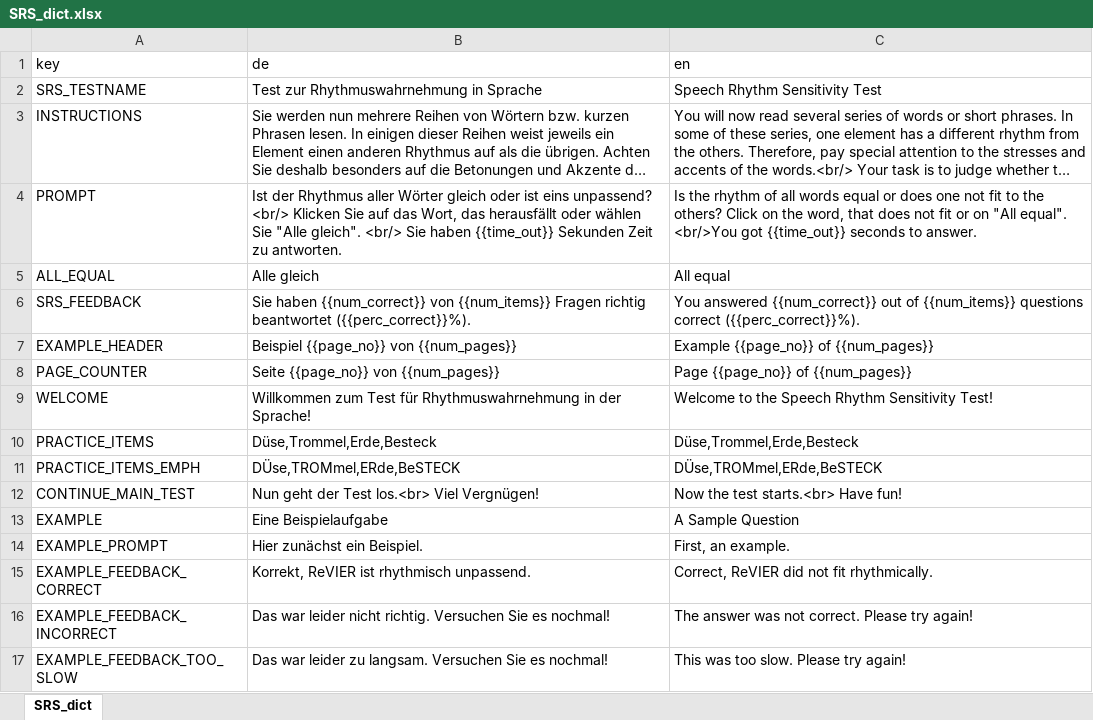
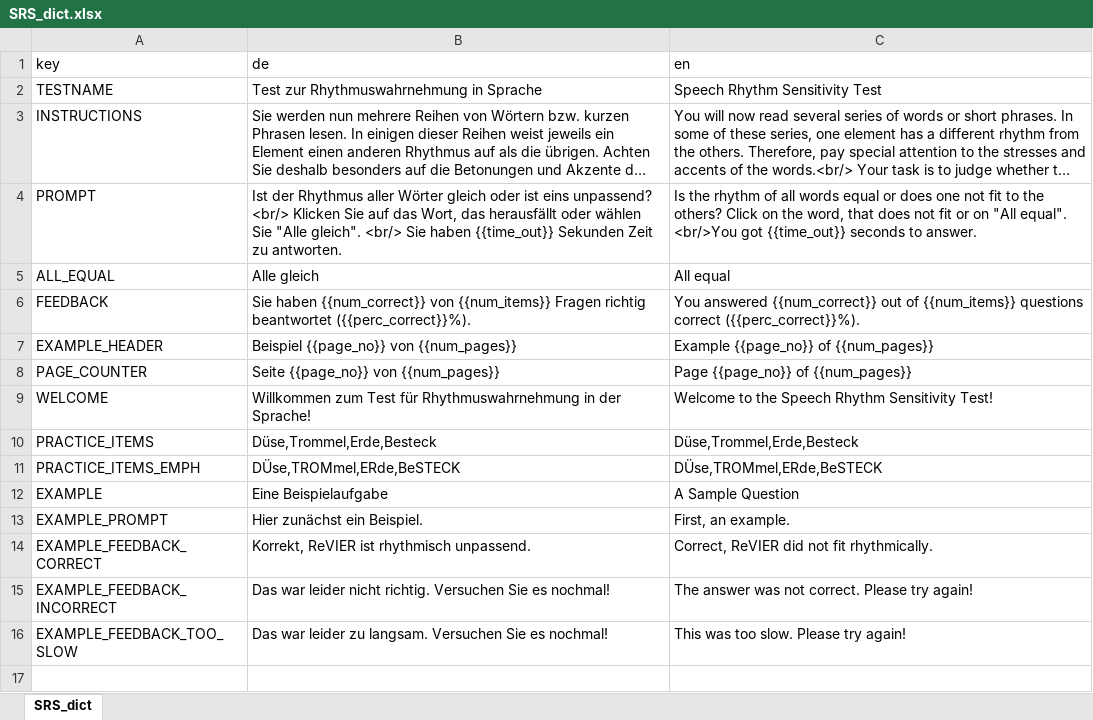
Before and after one commit to klausfrieler/mpipoet, an Excel workbook: data_raw/dicts/SRS_dict.xlsx, sheet SRS_dict, drawn as a sheet; long unchanged cells end in …; values as stored, in another font and other column widths than the file's, no borders; the diff names each change by its address in the sheet, - before the commit and + after, or states it on an @@ line.

Commit message:
Added first version of ART (Artist Recognition Test)

```diff
--- a/data_raw/dicts/SRS_dict.xlsx (sheet SRS_dict)
+++ b/data_raw/dicts/SRS_dict.xlsx (sheet SRS_dict)
-A2 (key): SRS_TESTNAME
+A2 (key): TESTNAME
-A6 (key): SRS_FEEDBACK
+A6 (key): FEEDBACK
-row 12: CONTINUE_MAIN_TEST | Nun geht der Test los.<br> Viel Vergnügen! | Now the test starts.<br> Have fun!
```
Also changed, not shown: 8 other files.
